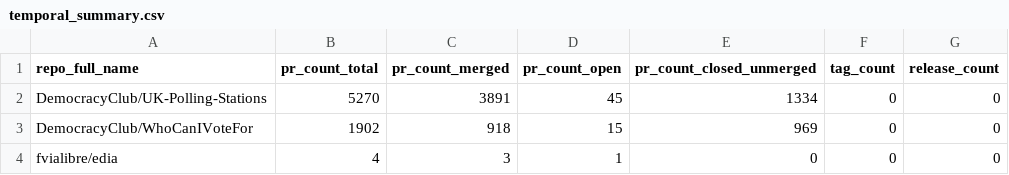
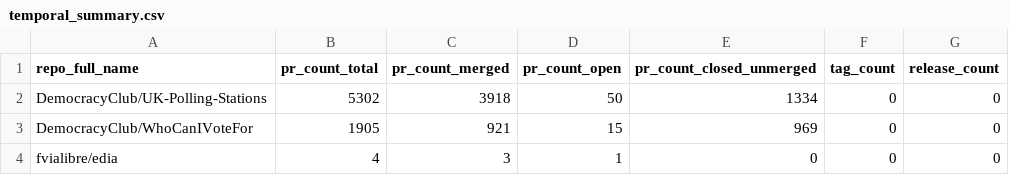
Before and after one commit to Japskua/civic-tech-git-crawler, a CSV file: example_results/temporal_summary.csv, drawn as a sheet.

```diff
--- a/example_results/temporal_summary.csv
+++ b/example_results/temporal_summary.csv
@@ -1,4 +1,4 @@
 repo_full_name,pr_count_total,pr_count_merged,pr_count_open,pr_count_closed_unmerged,tag_count,release_count
-DemocracyClub/UK-Polling-Stations,5270,3891,45,1334,0,0
-DemocracyClub/WhoCanIVoteFor,1902,918,15,969,0,0
+DemocracyClub/UK-Polling-Stations,5302,3918,50,1334,0,0
+DemocracyClub/WhoCanIVoteFor,1905,921,15,969,0,0
 fvialibre/edia,4,3,1,0,0,0
```
Also changed, not shown: example_results/chaoss_summary.csv, example_results/core_periphery.csv, 27 other files.
